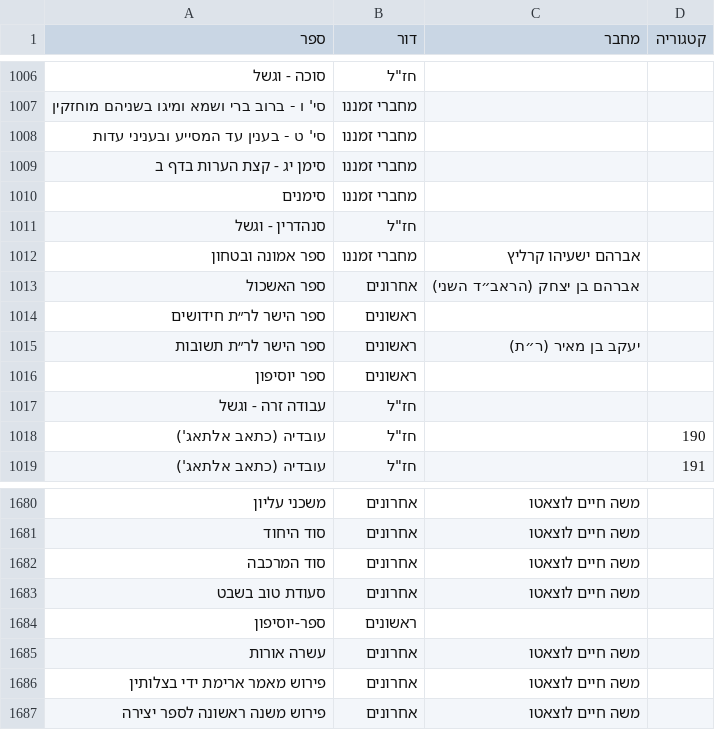
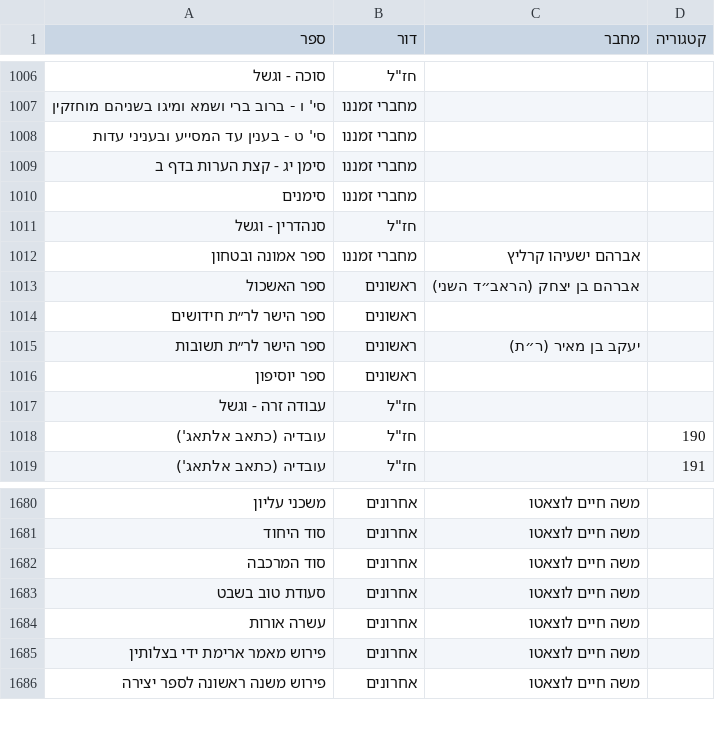
Before and after one commit to YairDaniel11/Otzarya-Unofficial-Books, a CSV file: ספרים/קבצי קישורים וסדר הדורות/דורות.csv, drawn as a sheet; only a part is shown, gaps mark what is left out; the diff names each change by its address in the sheet, - before the commit and + after, or states it on an @@ line.

```diff
--- a/ספרים/קבצי קישורים וסדר הדורות/דורות.csv
+++ b/ספרים/קבצי קישורים וסדר הדורות/דורות.csv
-B1013 (דור): אחרונים
+B1013 (דור): ראשונים
-row 1684: ספר-יוסיפון | ראשונים
```
Also changed, not shown: ספרים/קבצי קישורים וסדר הדורות/קישורים - קבצי קובץ (גדולים)/24/links.csv, ספרים/קבצי קישורים וסדר הדורות/קישורים/11/links.csv, 32 other files.
